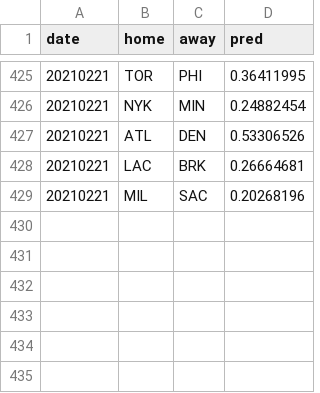
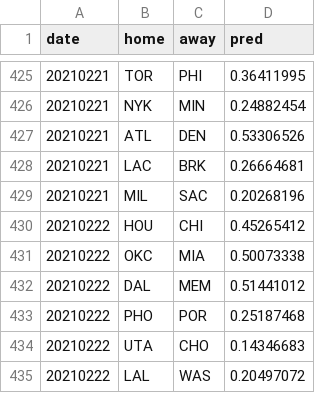
Before and after one commit to manumir/ml_nba3, a CSV file: logs/model_linear20.csv, drawn as a sheet; only a part is shown, gaps mark what is left out; the diff names each change by its address in the sheet, - before the commit and + after, or states it on an @@ line.

```diff
--- a/logs/model_linear20.csv
+++ b/logs/model_linear20.csv
+row 430: 20210222 | HOU | CHI | 0.45265412
+row 431: 20210222 | OKC | MIA | 0.50073338
+row 432: 20210222 | DAL | MEM | 0.51441012
+row 433: 20210222 | PHO | POR | 0.25187468
+row 434: 20210222 | UTA | CHO | 0.14346683
+row 435: 20210222 | LAL | WAS | 0.20497072
```
Also changed, not shown: logs/model_linear60.csv, logs/model_nn20.csv, 9 other files.
